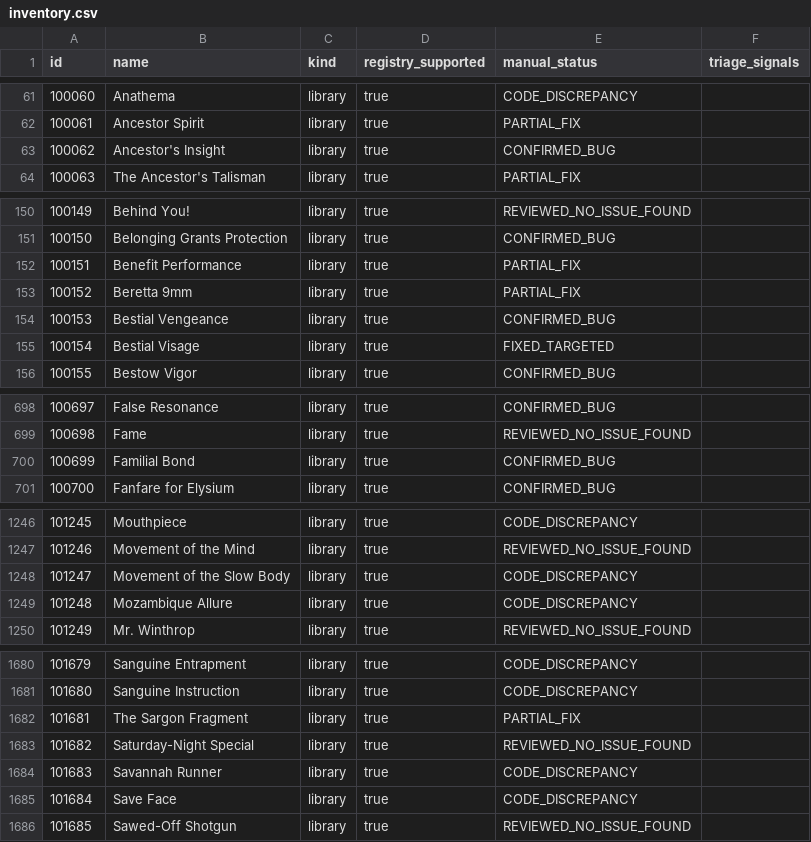
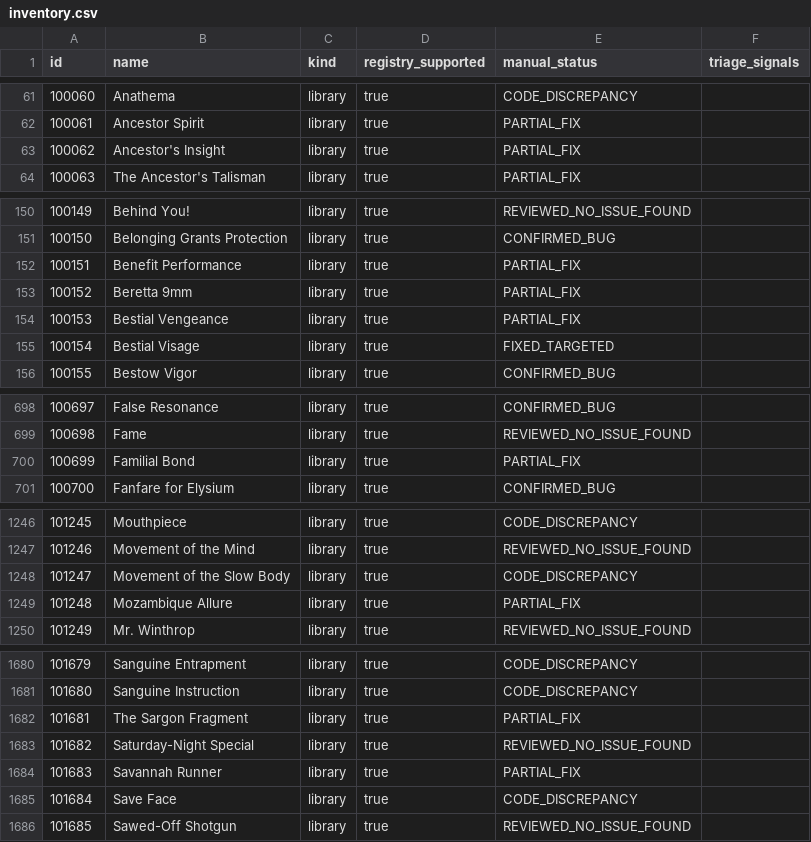
Before and after one commit to komensal/VTES-Player, a CSV file: docs/card-audit/inventory.csv, drawn as a sheet; only a part is shown, gaps mark what is left out; the diff covers the shown part only.

```diff
--- a/docs/card-audit/inventory.csv
+++ b/docs/card-audit/inventory.csv
@@ -62,3 +62,3 @@
 "100061","Ancestor Spirit","library","true","PARTIAL_FIX",""
-"100062","Ancestor's Insight","library","true","CONFIRMED_BUG",""
+"100062","Ancestor's Insight","library","true","PARTIAL_FIX",""
 "100063","The Ancestor's Talisman","library","true","PARTIAL_FIX",""
@@ -153,3 +153,3 @@
 "100152","Beretta 9mm","library","true","PARTIAL_FIX",""
-"100153","Bestial Vengeance","library","true","CONFIRMED_BUG",""
+"100153","Bestial Vengeance","library","true","PARTIAL_FIX",""
 "100154","Bestial Visage","library","true","FIXED_TARGETED",""
@@ -699,3 +699,3 @@
 "100698","Fame","library","true","REVIEWED_NO_ISSUE_FOUND",""
-"100699","Familial Bond","library","true","CONFIRMED_BUG",""
+"100699","Familial Bond","library","true","PARTIAL_FIX",""
 "100700","Fanfare for Elysium","library","true","CONFIRMED_BUG",""
@@ -1248,3 +1248,3 @@
 "101247","Movement of the Slow Body","library","true","CODE_DISCREPANCY",""
-"101248","Mozambique Allure","library","true","CODE_DISCREPANCY",""
+"101248","Mozambique Allure","library","true","PARTIAL_FIX",""
 "101249","Mr. Winthrop","library","true","REVIEWED_NO_ISSUE_FOUND",""
@@ -1683,3 +1683,3 @@
 "101682","Saturday-Night Special","library","true","REVIEWED_NO_ISSUE_FOUND",""
-"101683","Savannah Runner","library","true","CODE_DISCREPANCY",""
+"101683","Savannah Runner","library","true","PARTIAL_FIX",""
 "101684","Save Face","library","true","CODE_DISCREPANCY",""
```
Also changed, not shown: 3 edited cells elsewhere in this file, docs/card-audit/open-issue-categories.csv, 8 other files.
